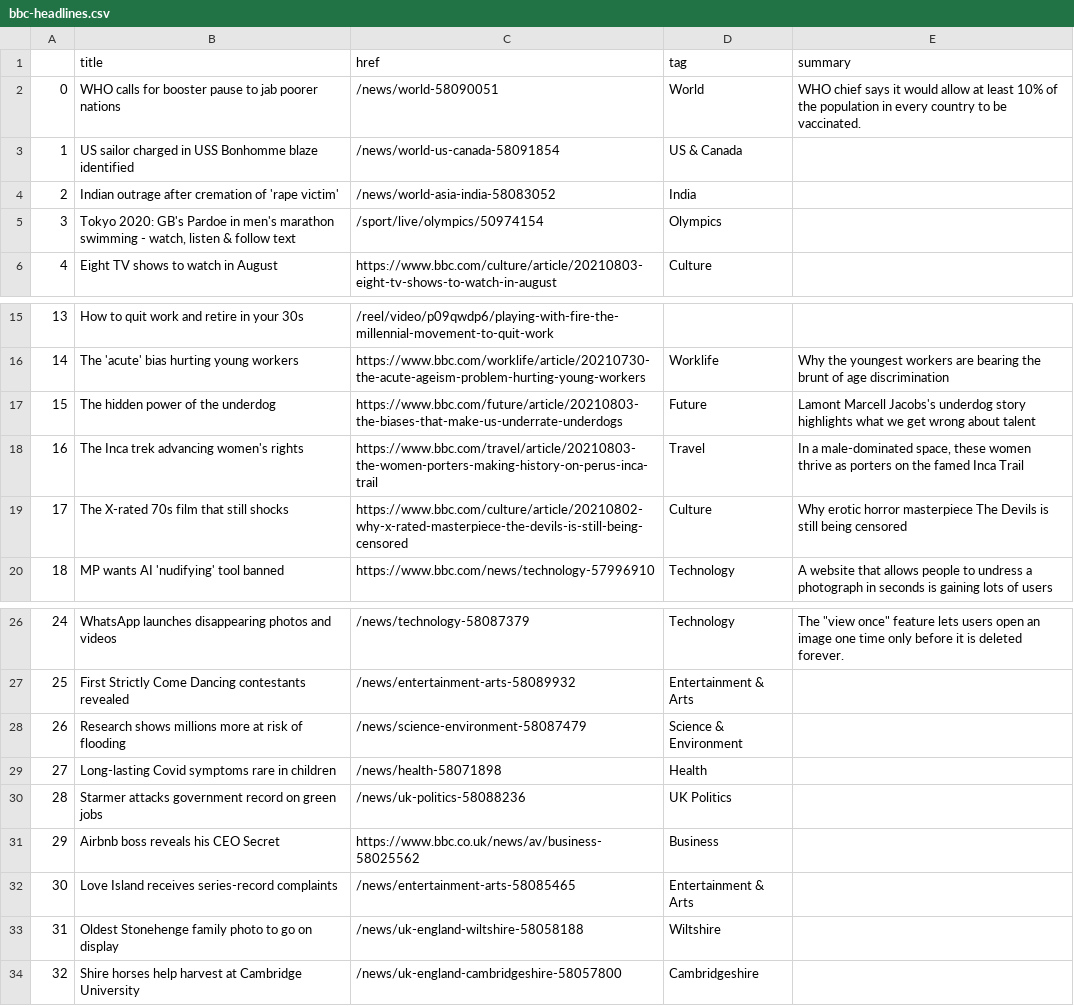
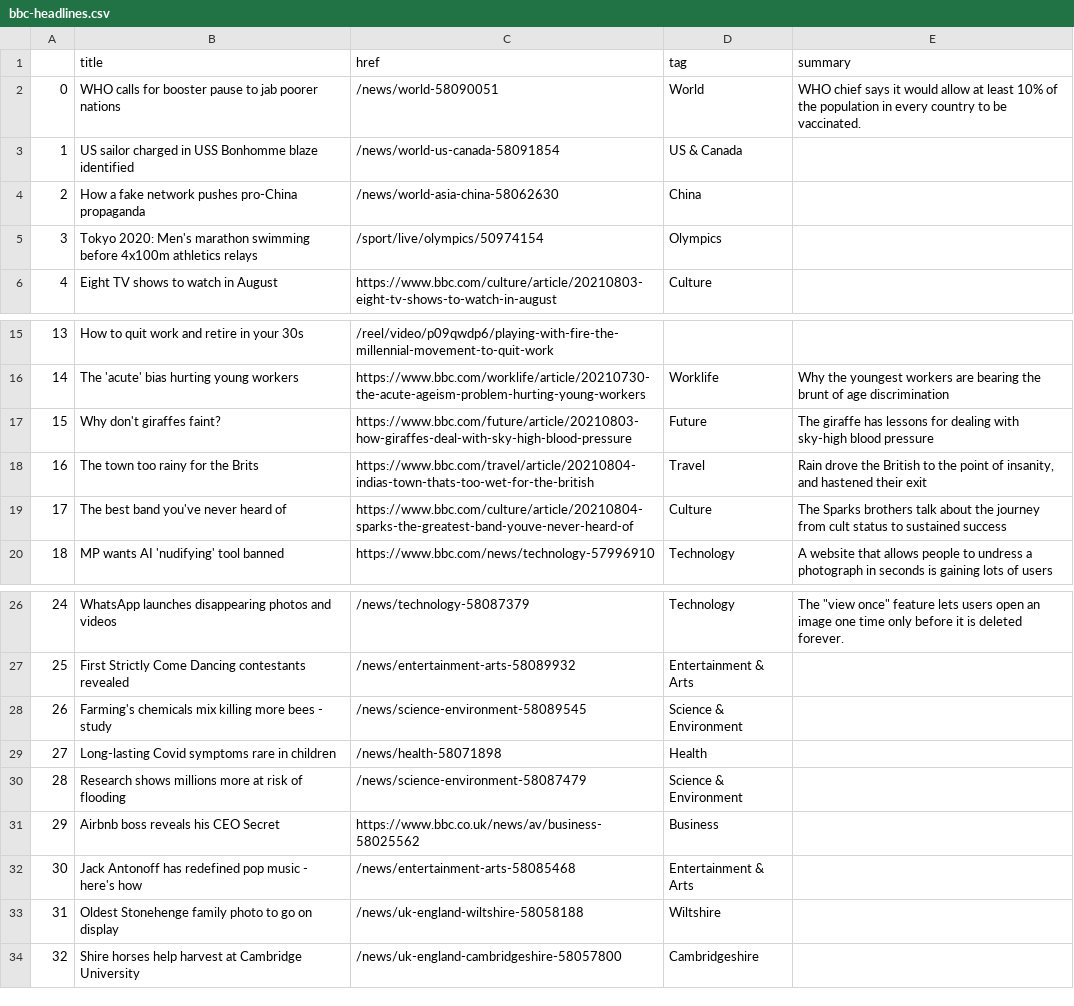
Before and after one commit to kgrumke/automatic-scraper, a CSV file: bbc-headlines.csv, drawn as a sheet; only a part is shown, gaps mark what is left out.

```diff
--- a/bbc-headlines.csv
+++ b/bbc-headlines.csv
@@ -3,4 +3,4 @@
 1,US sailor charged in USS Bonhomme blaze identified,/news/world-us-canada-58091854,US & Canada,
-2,Indian outrage after cremation of 'rape victim',/news/world-asia-india-58083052,India,
-3,"Tokyo 2020: GB's Pardoe in men's marathon swimming - watch, listen & follow text",/sport/live/olympics/50974154,Olympics,
+2,How a fake network pushes pro-China propaganda,/news/world-asia-china-58062630,China,
+3,Tokyo 2020: Men's marathon swimming before 4x100m athletics relays,/sport/live/olympics/50974154,Olympics,
 4,Eight TV shows to watch in August,https://www.bbc.com/culture/article/20210803-eight-tv-shows-to-watch-in-august,Culture,
@@ -16,5 +16,5 @@
 14,The 'acute' bias hurting young workers,https://www.bbc.com/worklife/article/20210730-the-acute-ageism-problem-hurting-young-workers,Worklife,Why the youngest workers are bearing the brunt of age discrimination
-15,The hidden power of the underdog,https://www.bbc.com/future/article/20210803-the-biases-that-make-us-underrate-underdogs,Future,Lamont Marcell Jacobs's underdog story highlights what we get wrong about talent
-16,The Inca trek advancing women's rights,https://www.bbc.com/travel/article/20210803-the-women-porters-making-history-on-perus-inca-trail,Travel,"In a male-dominated space, these women thrive as porters on the famed Inca Trail"
-17,The X-rated 70s film that still shocks,https://www.bbc.com/culture/article/20210802-why-x-rated-masterpiece-the-devils-is-still-being-censored,Culture,Why erotic horror masterpiece The Devils is still being censored
+15,Why don't giraffes faint?,https://www.bbc.com/future/article/20210803-how-giraffes-deal-with-sky-high-blood-pressure,Future,The giraffe has lessons for dealing with sky-high blood pressure
+16,The town too rainy for the Brits,https://www.bbc.com/travel/article/20210804-indias-town-thats-too-wet-for-the-british,Travel,"Rain drove the British to the point of insanity, and hastened their exit"
+17,The best band you've never heard of,https://www.bbc.com/culture/article/20210804-sparks-the-greatest-band-youve-never-heard-of,Culture,The Sparks brothers talk about the journey from cult status to sustained success
 18,MP wants AI 'nudifying' tool banned,https://www.bbc.com/news/technology-57996910,Technology,A website that allows people to undress a photograph in seconds is gaining lots of users
@@ -27,7 +27,7 @@
 25,First Strictly Come Dancing contestants revealed,/news/entertainment-arts-58089932,Entertainment & Arts,
-26,Research shows millions more at risk of flooding,/news/science-environment-58087479,Science & Environment,
+26,Farming's chemicals mix killing more bees - study,/news/science-environment-58089545,Science & Environment,
 27,Long-lasting Covid symptoms rare in children,/news/health-58071898,Health,
-28,Starmer attacks government record on green jobs,/news/uk-politics-58088236,UK Politics,
+28,Research shows millions more at risk of flooding,/news/science-environment-58087479,Science & Environment,
 29,Airbnb boss reveals his CEO Secret,https://www.bbc.co.uk/news/av/business-58025562,Business,
-30,Love Island receives series-record complaints,/news/entertainment-arts-58085465,Entertainment & Arts,
+30,Jack Antonoff has redefined pop music - here's how,/news/entertainment-arts-58085468,Entertainment & Arts,
 31,Oldest Stonehenge family photo to go on display,/news/uk-england-wiltshire-58058188,Wiltshire,
```
